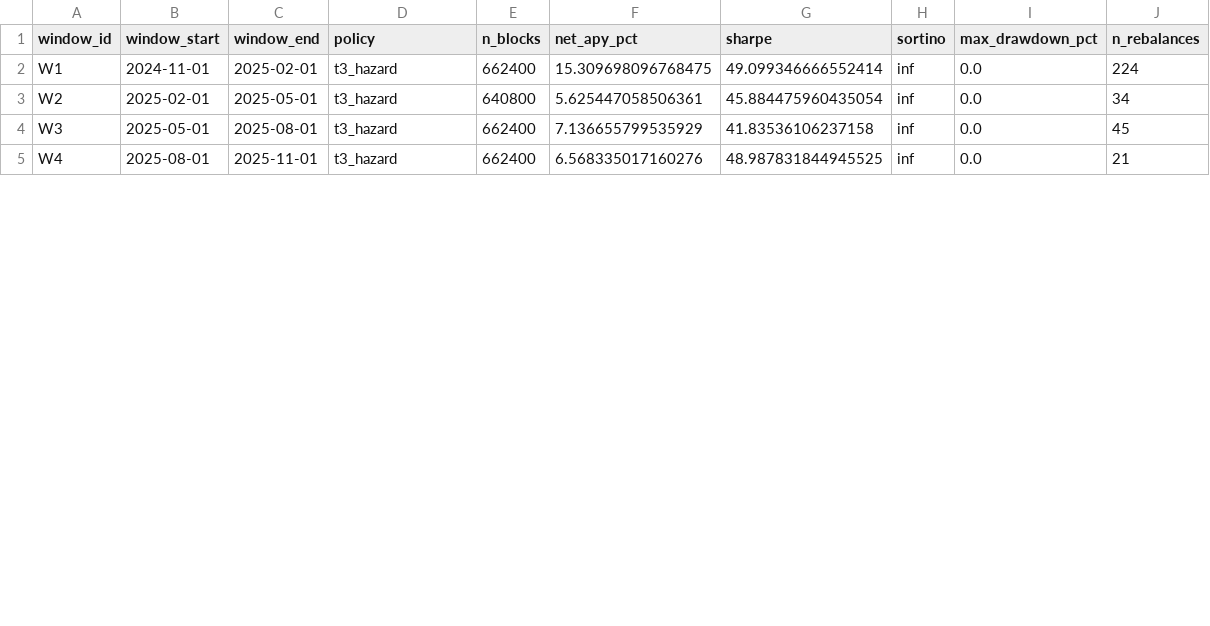
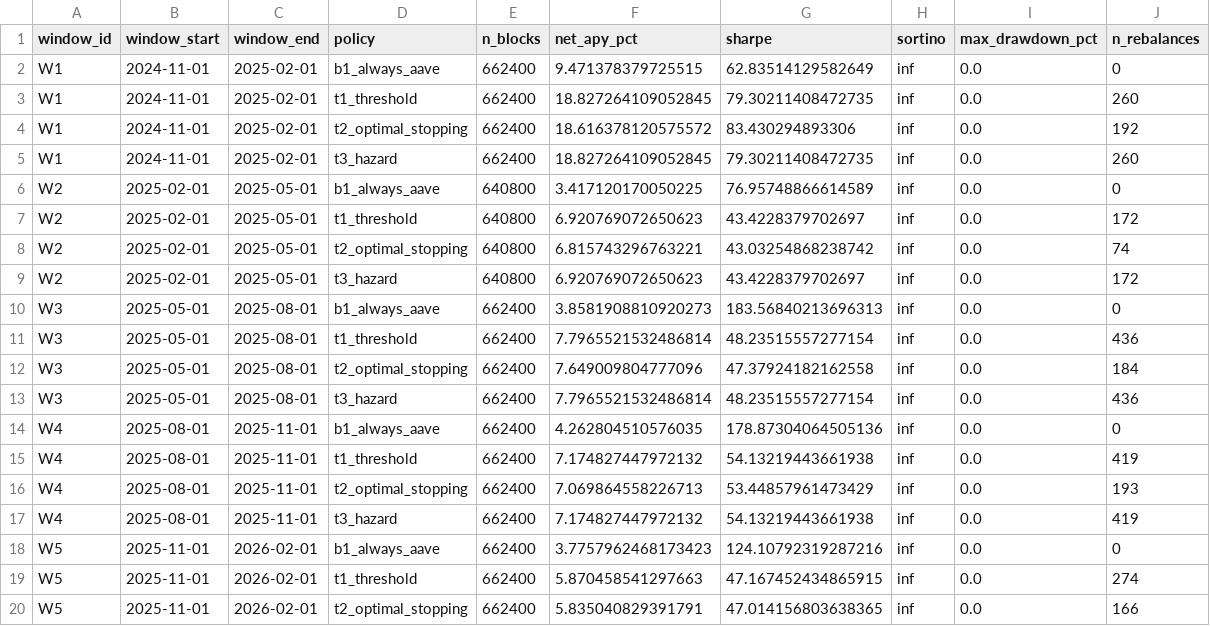
Before and after one commit to SergeySolovyev/icicpe-2026-event-time-mcdm-defi, a CSV file: results/institutional/tables/walk_forward_6way.csv, drawn as a sheet; only a part is shown; the diff covers the shown part only.

```diff
--- a/results/institutional/tables/walk_forward_6way.csv
+++ b/results/institutional/tables/walk_forward_6way.csv
@@ -1,5 +1,20 @@
 window_id,window_start,window_end,policy,n_blocks,net_apy_pct,sharpe,sortino,max_drawdown_pct,n_rebalances
-W1,2024-11-01,2025-02-01,t3_hazard,662400,15.309698096768475,49.099346666552414,inf,0.0,224
-W2,2025-02-01,2025-05-01,t3_hazard,640800,5.625447058506361,45.884475960435054,inf,0.0,34
-W3,2025-05-01,2025-08-01,t3_hazard,662400,7.136655799535929,41.83536106237158,inf,0.0,45
-W4,2025-08-01,2025-11-01,t3_hazard,662400,6.568335017160276,48.987831844945525,inf,0.0,21
+W1,2024-11-01,2025-02-01,b1_always_aave,662400,9.471378379725515,62.83514129582649,inf,0.0,0
+W1,2024-11-01,2025-02-01,t1_threshold,662400,18.827264109052845,79.30211408472735,inf,0.0,260
+W1,2024-11-01,2025-02-01,t2_optimal_stopping,662400,18.616378120575572,83.430294893306,inf,0.0,192
+W1,2024-11-01,2025-02-01,t3_hazard,662400,18.827264109052845,79.30211408472735,inf,0.0,260
+W2,2025-02-01,2025-05-01,b1_always_aave,640800,3.417120170050225,76.95748866614589,inf,0.0,0
+W2,2025-02-01,2025-05-01,t1_threshold,640800,6.920769072650623,43.4228379702697,inf,0.0,172
+W2,2025-02-01,2025-05-01,t2_optimal_stopping,640800,6.815743296763221,43.03254868238742,inf,0.0,74
+W2,2025-02-01,2025-05-01,t3_hazard,640800,6.920769072650623,43.4228379702697,inf,0.0,172
+W3,2025-05-01,2025-08-01,b1_always_aave,662400,3.8581908810920273,183.56840213696313,inf,0.0,0
+W3,2025-05-01,2025-08-01,t1_threshold,662400,7.7965521532486814,48.23515557277154,inf,0.0,436
+W3,2025-05-01,2025-08-01,t2_optimal_stopping,662400,7.649009804777096,47.37924182162558,inf,0.0,184
+W3,2025-05-01,2025-08-01,t3_hazard,662400,7.7965521532486814,48.23515557277154,inf,0.0,436
+W4,2025-08-01,2025-11-01,b1_always_aave,662400,4.262804510576035,178.87304064505136,inf,0.0,0
+W4,2025-08-01,2025-11-01,t1_threshold,662400,7.174827447972132,54.13219443661938,inf,0.0,419
+W4,2025-08-01,2025-11-01,t2_optimal_stopping,662400,7.069864558226713,53.44857961473429,inf,0.0,193
+W4,2025-08-01,2025-11-01,t3_hazard,662400,7.174827447972132,54.13219443661938,inf,0.0,419
+W5,2025-11-01,2026-02-01,b1_always_aave,662400,3.7757962468173423,124.10792319287216,inf,0.0,0
+W5,2025-11-01,2026-02-01,t1_threshold,662400,5.870458541297663,47.167452434865915,inf,0.0,274
+W5,2025-11-01,2026-02-01,t2_optimal_stopping,662400,5.835040829391791,47.014156803638365,inf,0.0,166
```
Also changed, not shown: 3 added rows and 6 edited cells elsewhere in this file, results/institutional/tables/t3_expanding_walkforward.csv, results/institutional/tables/walk_forward_NxM_contrasts.csv, 6 other files.
